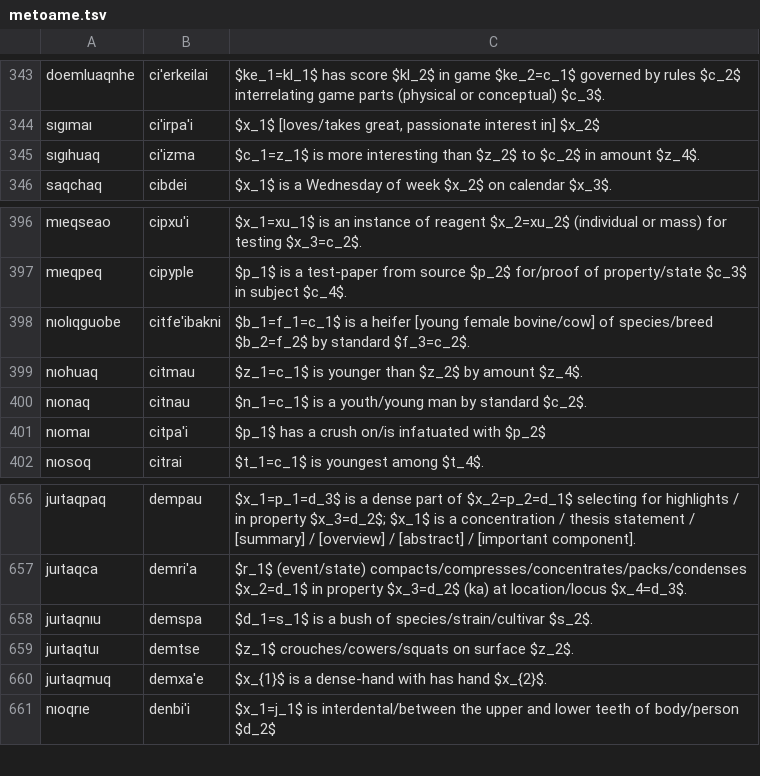
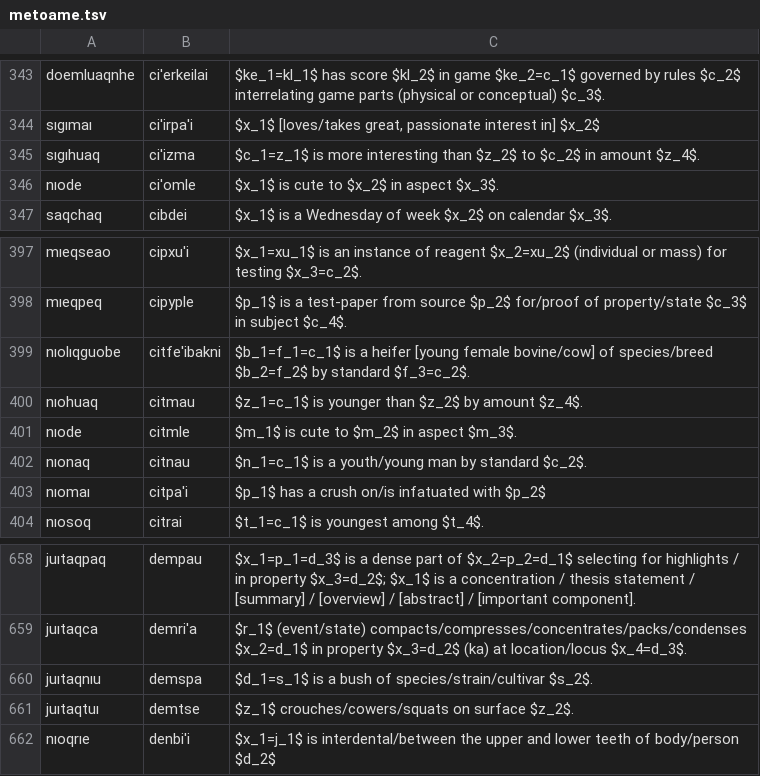
Before and after one commit to mi2ebi/jvoaq, a TSV file: metoame.tsv, drawn as a sheet; only a part is shown, gaps mark what is left out.

```diff
--- a/metoame.tsv
+++ b/metoame.tsv
@@ -345,2 +345,3 @@ sıgımaı	ci'irpa'i	$x_1$ [loves/takes great, passionate interest in] $x_2$
 sıgıhuaq	ci'izma	$c_1=z_1$ is more interesting than $z_2$ to $c_2$ in amount $z_4$.
+nıode	ci'omle	$x_1$ is cute to $x_2$ in aspect $x_3$.
 saqchaq	cibdei	$x_1$ is a Wednesday of week $x_2$ on calendar $x_3$.
@@ -399,2 +400,3 @@ nıolıqguobe	citfe'ibakni	$b_1=f_1=c_1$ is a heifer [young female bovine/cow] o
 nıohuaq	citmau	$z_1=c_1$ is younger than $z_2$ by amount $z_4$.
+nıode	citmle	$m_1$ is cute to $m_2$ in aspect $m_3$.
 nıonaq	citnau	$n_1=c_1$ is a youth/young man by standard $c_2$.
@@ -659,3 +661,2 @@ juıtaqnıu	demspa	$d_1=s_1$ is a bush of species/strain/cultivar $s_2$.
 juıtaqtuı	demtse	$z_1$ crouches/cowers/squats on surface $z_2$.
-juıtaqmuq	demxa'e	$x_{1}$ is a dense-hand with has hand $x_{2}$.
 nıoqrıe	denbi'i	$x_1=j_1$ is interdental/between the upper and lower teeth of body/person $d_2$
```
Also changed, not shown: 4 other files.
